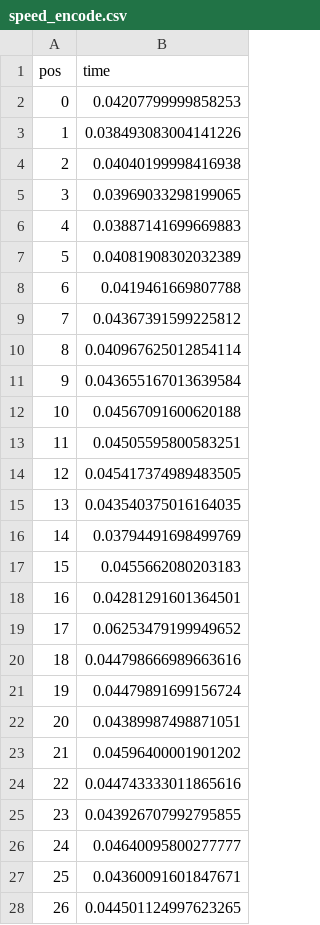
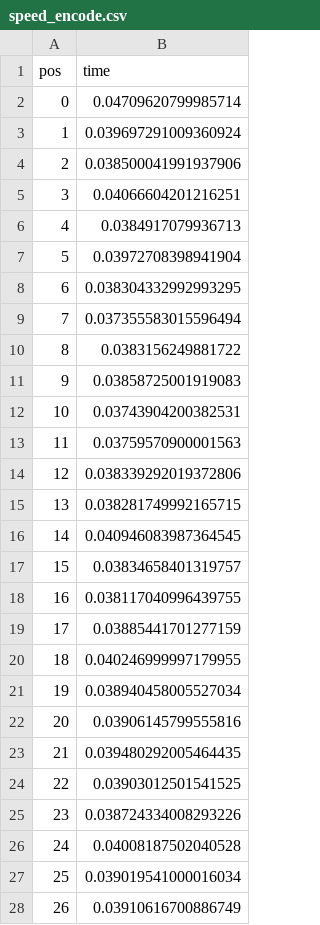
Before and after one commit to miaordh/LLM_Text_Compression_IIB_Project, a CSV file: speed_encode.csv, drawn as a sheet; only a part is shown; the diff covers the shown part only.

```diff
--- a/speed_encode.csv
+++ b/speed_encode.csv
@@ -1,28 +1,28 @@
 pos,time
-0,0.04207799999858253
-1,0.038493083004141226
-2,0.04040199998416938
-3,0.03969033298199065
-4,0.03887141699669883
-5,0.04081908302032389
-6,0.0419461669807788
-7,0.04367391599225812
-8,0.040967625012854114
-9,0.043655167013639584
-10,0.04567091600620188
-11,0.04505595800583251
-12,0.045417374989483505
-13,0.043540375016164035
-14,0.03794491698499769
-15,0.0455662080203183
-16,0.04281291601364501
-17,0.06253479199949652
-18,0.044798666989663616
-19,0.04479891699156724
-20,0.04389987498871051
-21,0.04596400001901202
-22,0.044743333011865616
-23,0.043926707992795855
-24,0.04640095800277777
-25,0.04360091601847671
-26,0.044501124997623265
+0,0.04709620799985714
+1,0.039697291009360924
+2,0.038500041991937906
+3,0.04066604201216251
+4,0.0384917079936713
+5,0.03972708398941904
+6,0.038304332992993295
+7,0.037355583015596494
+8,0.0383156249881722
+9,0.03858725001919083
+10,0.03743904200382531
+11,0.03759570900001563
+12,0.038339292019372806
+13,0.038281749992165715
+14,0.040946083987364545
+15,0.03834658401319757
+16,0.038117040996439755
+17,0.03885441701277159
+18,0.040246999997179955
+19,0.038940458005527034
+20,0.03906145799555816
+21,0.039480292005464435
+22,0.03903012501541525
+23,0.038724334008293226
+24,0.04008187502040528
+25,0.039019541000016034
+26,0.03910616700886749
```
Also changed, not shown: 152 edited cells elsewhere in this file, speed_decode.csv, 6 other files.
